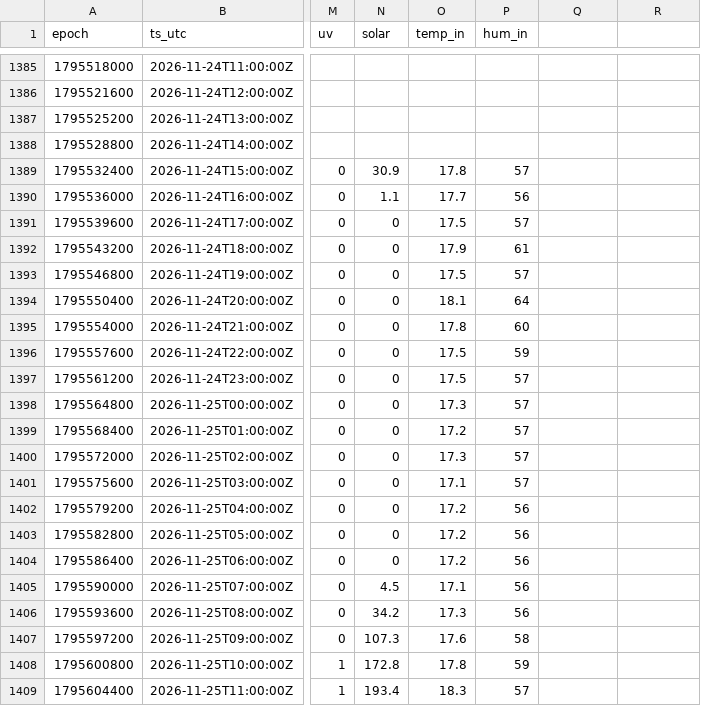
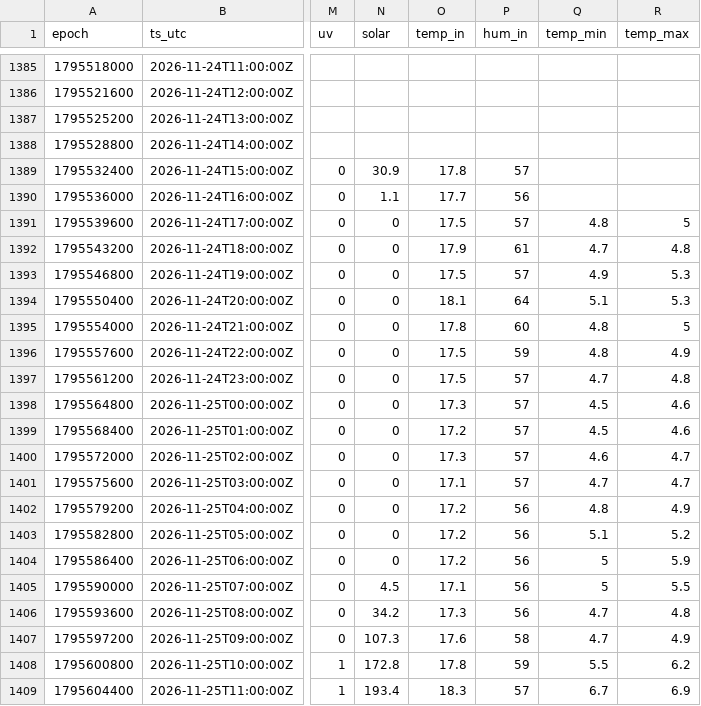
Before and after one commit to MokkaAndroid/Ecowitt, a CSV file: station.csv, drawn as a sheet; only a part is shown, gaps mark what is left out; the diff covers the shown part only; the diff names each change by its address in the sheet, - before the commit and + after, or states it on an @@ line.

Commit message:
data 2026-11-27T16:30:15Z

```diff
--- a/station.csv
+++ b/station.csv
-Q1: (empty)
+Q1: temp_min
-R1: (empty)
+R1: temp_max
-Q1391 (temp_min): (empty)
+Q1391 (temp_min): 4.8
-R1391 (temp_max): (empty)
+R1391 (temp_max): 5
-Q1392 (temp_min): (empty)
+Q1392 (temp_min): 4.7
-R1392 (temp_max): (empty)
+R1392 (temp_max): 4.8
-Q1393 (temp_min): (empty)
+Q1393 (temp_min): 4.9
-R1393:R1394 (temp_max): (empty)
+R1393:R1394 (temp_max): 5.3
-Q1394 (temp_min): (empty)
+Q1394 (temp_min): 5.1
-Q1395:Q1396 (temp_min): (empty)
+Q1395:Q1396 (temp_min): 4.8
-R1395 (temp_max): (empty)
+R1395 (temp_max): 5
-R1396 (temp_max): (empty)
+R1396 (temp_max): 4.9
-Q1397 (temp_min): (empty)
+Q1397 (temp_min): 4.7
-R1397 (temp_max): (empty)
+R1397 (temp_max): 4.8
-Q1398:Q1399 (temp_min): (empty)
+Q1398:Q1399 (temp_min): 4.5
-R1398:R1399 (temp_max): (empty)
+R1398:R1399 (temp_max): 4.6
-Q1400 (temp_min): (empty)
+Q1400 (temp_min): 4.6
-R1400:R1401 (temp_max): (empty)
+R1400:R1401 (temp_max): 4.7
-Q1401 (temp_min): (empty)
+Q1401 (temp_min): 4.7
-Q1402 (temp_min): (empty)
+Q1402 (temp_min): 4.8
-R1402 (temp_max): (empty)
+R1402 (temp_max): 4.9
-Q1403 (temp_min): (empty)
+Q1403 (temp_min): 5.1
-R1403 (temp_max): (empty)
+R1403 (temp_max): 5.2
-Q1404:Q1405 (temp_min): (empty)
+Q1404:Q1405 (temp_min): 5
-R1404 (temp_max): (empty)
+R1404 (temp_max): 5.9
-R1405 (temp_max): (empty)
+R1405 (temp_max): 5.5
-Q1406:Q1407 (temp_min): (empty)
+Q1406:Q1407 (temp_min): 4.7
-R1406 (temp_max): (empty)
+R1406 (temp_max): 4.8
-R1407 (temp_max): (empty)
+R1407 (temp_max): 4.9
-Q1408 (temp_min): (empty)
+Q1408 (temp_min): 5.5
-R1408 (temp_max): (empty)
+R1408 (temp_max): 6.2
-Q1409 (temp_min): (empty)
+Q1409 (temp_min): 6.7
-R1409 (temp_max): (empty)
+R1409 (temp_max): 6.9
```
Also changed, not shown: 1 added row and 102 edited cells elsewhere in this file, forecasts.csv, 1 other file.
